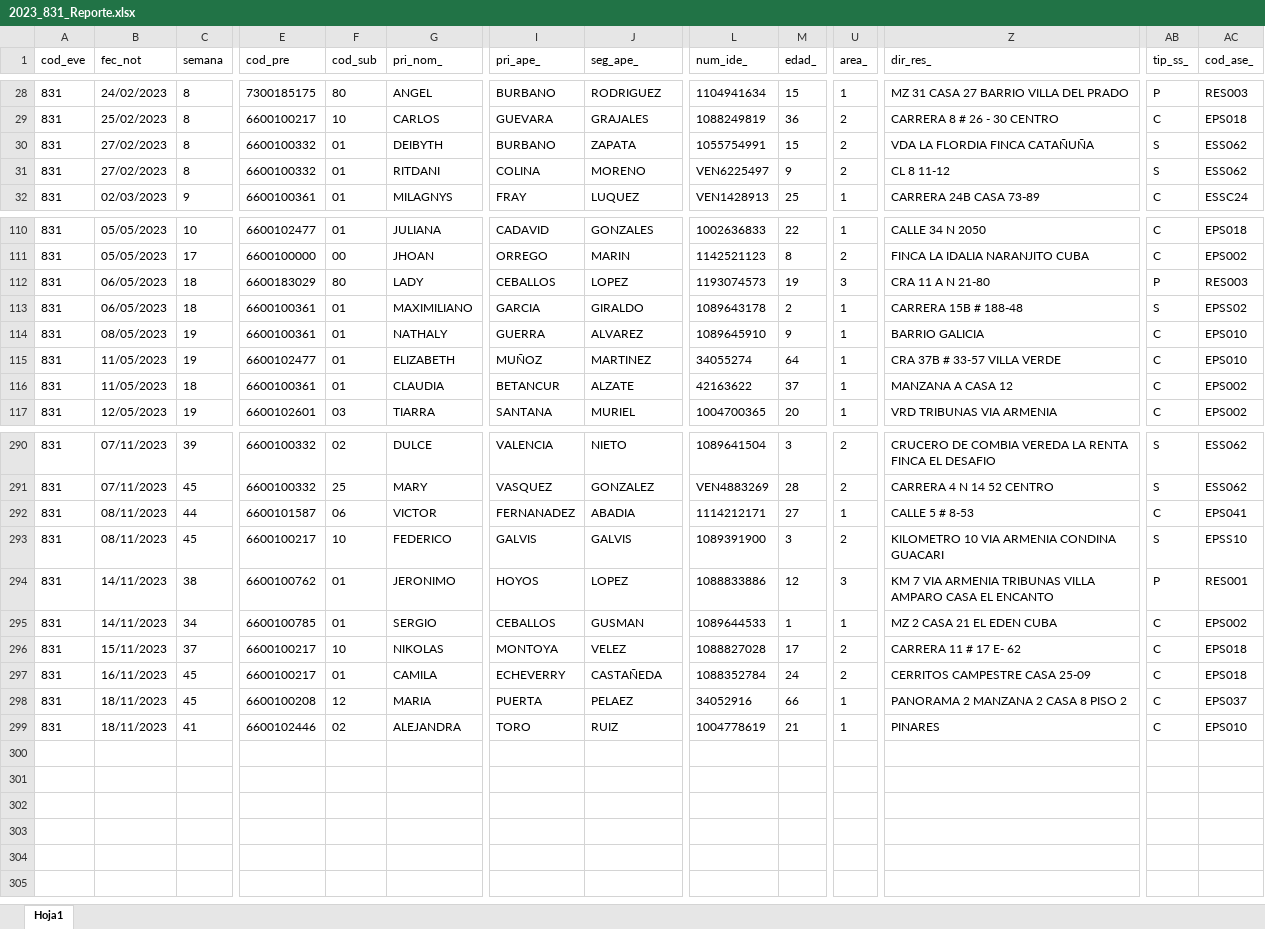
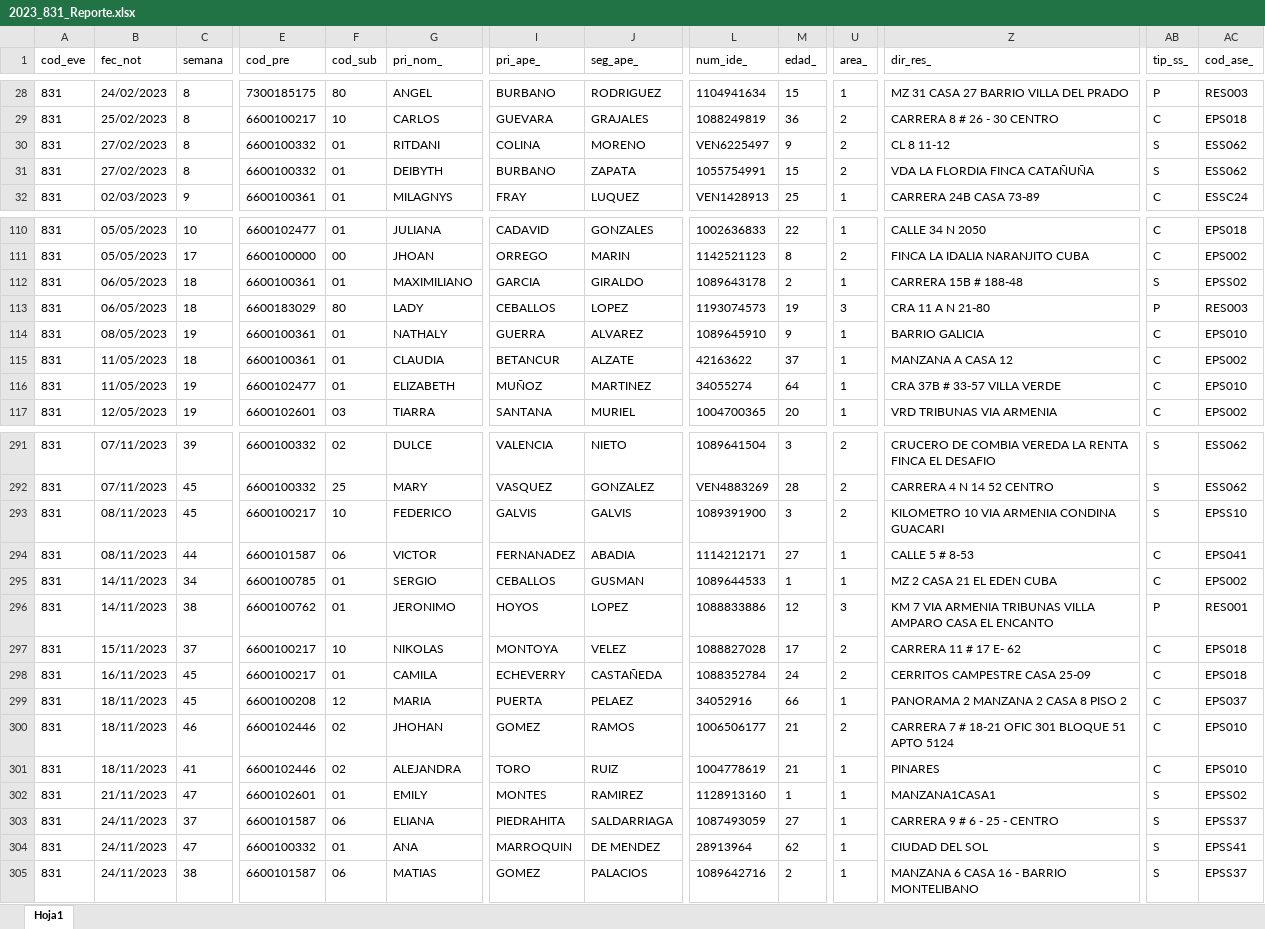
Before and after one commit to sivigilaper/Boletin_epi, an Excel workbook: Boletin_ Epi_Pereira/Datos/2023_831_Reporte.xlsx, sheet Hoja1, drawn as a sheet; only a part is shown, gaps mark what is left out; values as stored, in another font and other column widths than the file's, no borders; removed rows and columns are numbered as before the commit, all else as after; rows hold the shown columns only; the diff covers the shown part only; the diff names each change by its address in the sheet, - before the commit and + after, or states it on an @@ line.

```diff
--- a/Boletin_ Epi_Pereira/Datos/2023_831_Reporte.xlsx (sheet Hoja1)
+++ b/Boletin_ Epi_Pereira/Datos/2023_831_Reporte.xlsx (sheet Hoja1)
@@ row 31 moved to row 30: 831 @@
@@ row 113 moved to row 112: 831 @@
@@ row 116 moved to row 115: 831 @@
+row 293: 831 | 08/11/2023 | 45 | 6600100217 | 10 | FEDERICO | GALVIS | GALVIS | 1089391900 | 3 | 2 | KILOMETRO 10 VIA ARMENIA CONDINA GUACARI | S | EPSS10
-B295 (fec_not): 08/11/2023
+B295 (fec_not): 14/11/2023
-C295 (semana): 45
+C295 (semana): 34
-E295 (cod_pre): 6600100217
+E295 (cod_pre): 6600100785
-F295 (cod_sub): 10
+F295 (cod_sub): 01
-G295 (pri_nom_): FEDERICO
+G295 (pri_nom_): SERGIO
-I295 (pri_ape_): GALVIS
+I295 (pri_ape_): CEBALLOS
-J295 (seg_ape_): GALVIS
+J295 (seg_ape_): GUSMAN
-L295 (num_ide_): 1089391900
+L295 (num_ide_): 1089644533
-M295 (edad_): 3
+M295 (edad_): 1
-U295 (area_): 2
+U295 (area_): 1
-Z295 (dir_res_): KILOMETRO 10 VIA ARMENIA CONDINA GUACARI
+Z295 (dir_res_): MZ 2 CASA 21 EL EDEN CUBA
-AB295 (tip_ss_): S
+AB295 (tip_ss_): C
-AC295 (cod_ase_): EPSS10
+AC295 (cod_ase_): EPS002
-row 295: 831 | 14/11/2023 | 34 | 6600100785 | 01 | SERGIO | CEBALLOS | GUSMAN | 1089644533 | 1 | 1 | MZ 2 CASA 21 EL EDEN CUBA | C | EPS002
+row 300: 831 | 18/11/2023 | 46 | 6600102446 | 02 | JHOHAN | GOMEZ | RAMOS | 1006506177 | 21 | 2 | CARRERA 7 # 18-21 OFIC 301 BLOQUE 51 APTO 5124 | C | EPS010
+row 302: 831 | 21/11/2023 | 47 | 6600102601 | 01 | EMILY | MONTES | RAMIREZ | 1128913160 | 1 | 1 | MANZANA1CASA1 | S | EPSS02
+row 303: 831 | 24/11/2023 | 37 | 6600101587 | 06 | ELIANA | PIEDRAHITA | SALDARRIAGA | 1087493059 | 27 | 1 | CARRERA 9 # 6 - 25 - CENTRO | S | EPSS37
+row 304: 831 | 24/11/2023 | 47 | 6600100332 | 01 | ANA | MARROQUIN | DE MENDEZ | 28913964 | 62 | 1 | CIUDAD DEL SOL | S | EPSS41
+row 305: 831 | 24/11/2023 | 38 | 6600101587 | 06 | MATIAS | GOMEZ | PALACIOS | 1089642716 | 2 | 1 | MANZANA 6 CASA 16 - BARRIO MONTELIBANO | S | EPSS37
```
Also changed, not shown: 1 added row, 45 moved rows and 49 edited cells elsewhere in this sheet, Boletin_ Epi_Pereira/Datos/2023_995.xlsx, Boletin_ Epi_Pereira/Datos/2023_998.xlsx.
